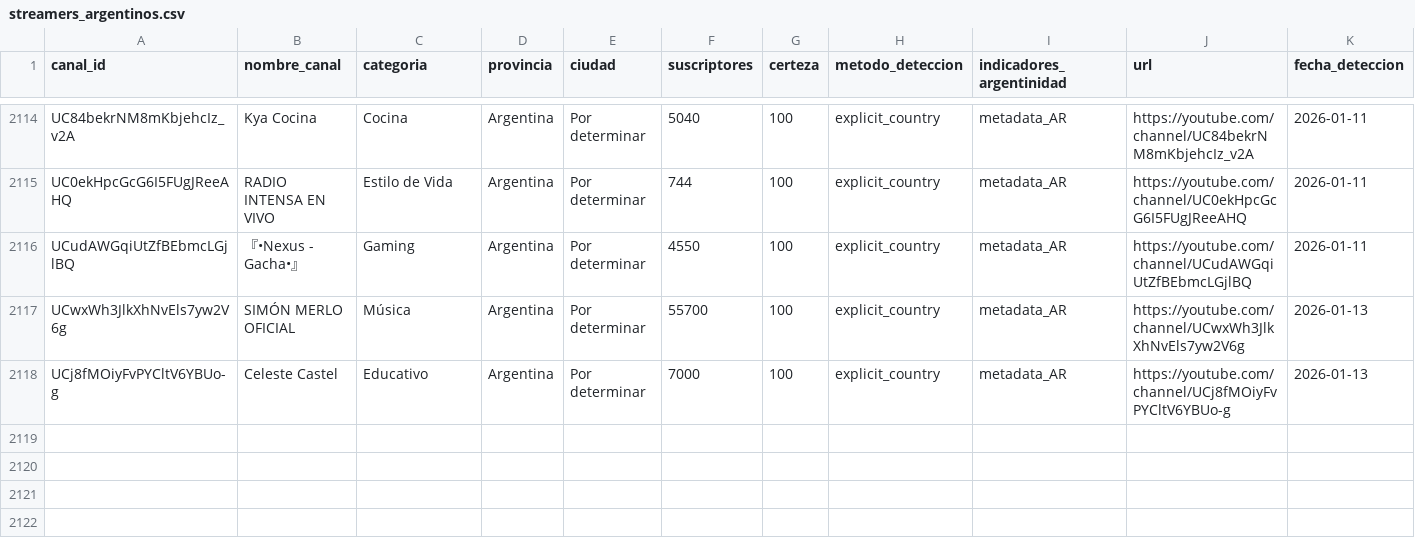
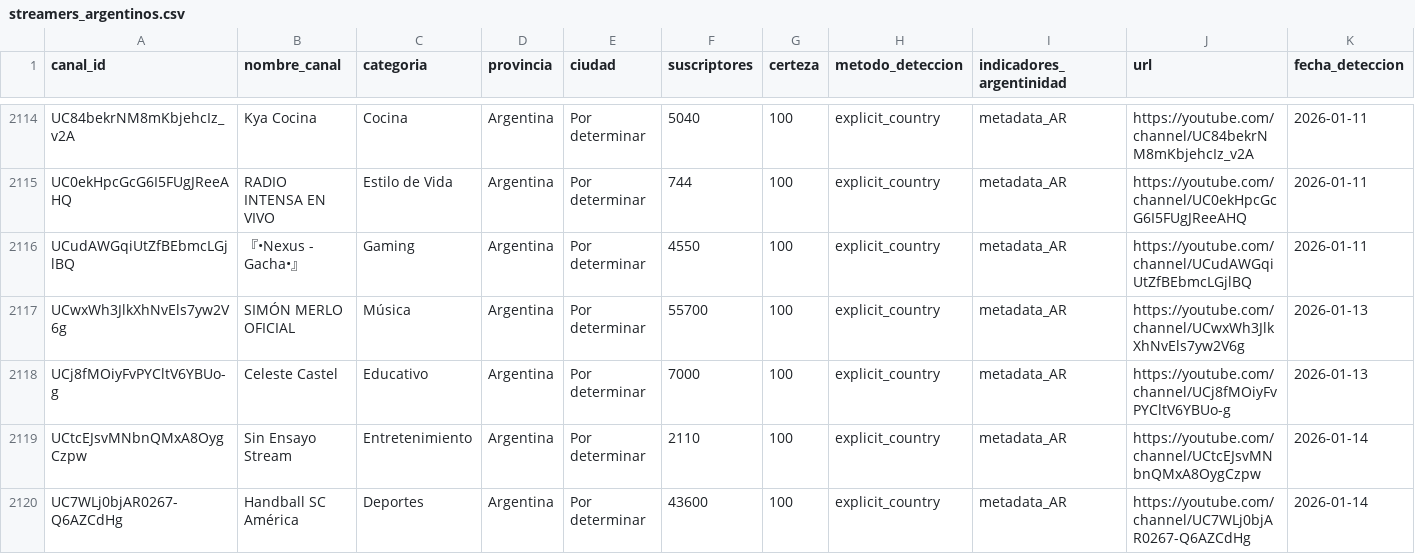
Before and after one commit to PobleteFerreira/cartografia-streaming-argentino-FULL, a CSV file: data/streamers_argentinos.csv, drawn as a sheet; only a part is shown, gaps mark what is left out; rows hold the shown columns only; the diff names each change by its address in the sheet, - before the commit and + after, or states it on an @@ line.

```diff
--- a/data/streamers_argentinos.csv
+++ b/data/streamers_argentinos.csv
+row 2119: UCtcEJsvMNbnQMxA8OygCzpw | Sin Ensayo Stream | Entretenimiento | Argentina | Por determinar | 2110 | 100 | explicit_country | metadata_AR | https://youtube.com/channel/UCtcEJsvMNbnQMxA8OygCzpw | 2026-01-14
+row 2120: UC7WLj0bjAR0267-Q6AZCdHg | Handball SC América | Deportes | Argentina | Por determinar | 43600 | 100 | explicit_country | metadata_AR | https://youtube.com/channel/UC7WLj0bjAR0267-Q6AZCdHg | 2026-01-14
```
